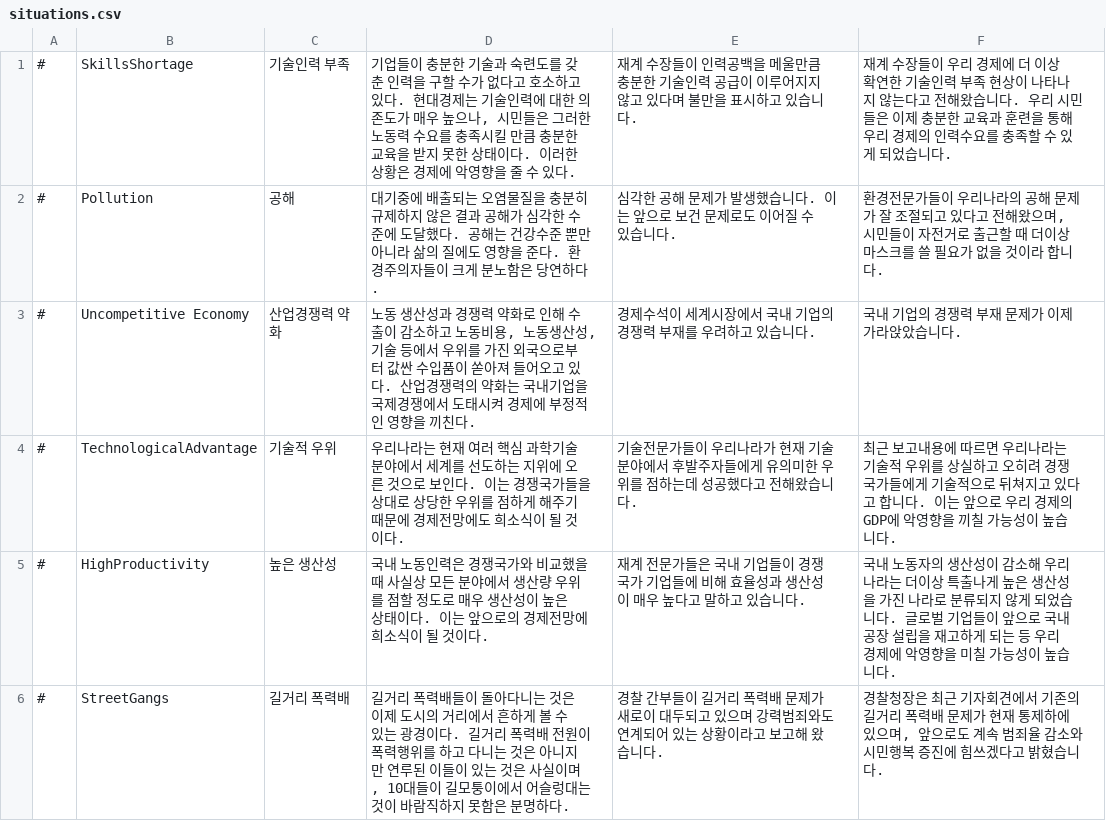
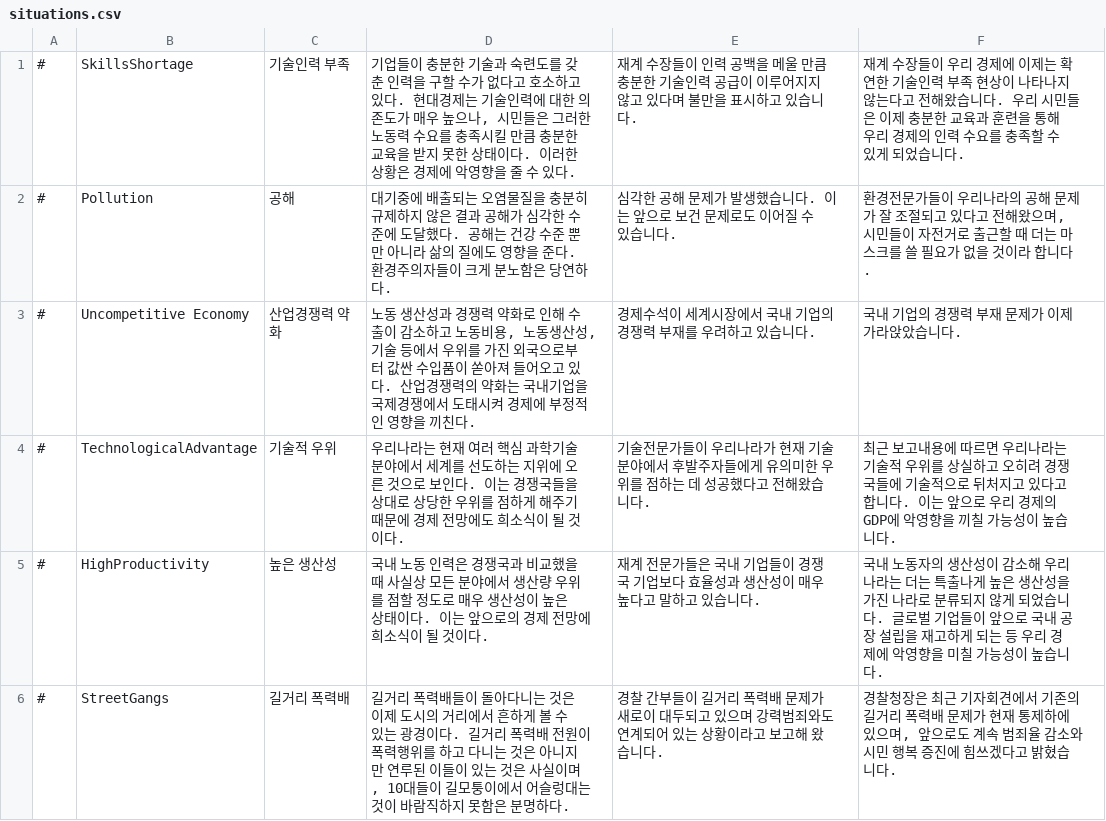
Before and after one commit to whiteforce4/Democracy4KoreanTranslation, a CSV file: Korean/situations.csv, drawn as a sheet; only a part is shown; the diff covers the shown part only.

Commit message:
Update situations.csv

```diff
--- a/Korean/situations.csv
+++ b/Korean/situations.csv
@@ -1,6 +1,6 @@
-#,SkillsShortage,기술인력 부족,"기업들이 충분한 기술과 숙련도를 갖춘 인력을 구할 수가 없다고 호소하고 있다. 현대경제는 기술인력에 대한 의존도가 매우 높으나, 시민들은 그러한 노동력 수요를 충족시킬 만큼 충분한 교육을 받지 못한 상태이다. 이러한 상황은 경제에 악영향을 줄 수 있다.",재계 수장들이 인력공백을 메울만큼 충분한 기술인력 공급이 이루어지지 않고 있다며 불만을 표시하고 있습니다.,재계 수장들이 우리 경제에 더 이상 확연한 기술인력 부족 현상이 나타나지 않는다고 전해왔습니다. 우리 시민들은 이제 충분한 교육과 훈련을 통해 우리 경제의 인력수요를 충족할 수 있게 되었습니다.
-#,Pollution,공해,대기중에 배출되는 오염물질을 충분히 규제하지 않은 결과 공해가 심각한 수준에 도달했다. 공해는 건강수준 뿐만 아니라 삶의 질에도 영향을 준다. 환경주의자들이 크게 분노함은 당연하다.,심각한 공해 문제가 발생했습니다. 이는 앞으로 보건 문제로도 이어질 수 있습니다.,"환경전문가들이 우리나라의 공해 문제가 잘 조절되고 있다고 전해왔으며, 시민들이 자전거로 출근할 때 더이상 마스크를 쓸 필요가 없을 것이라 합니다."
+#,SkillsShortage,기술인력 부족,"기업들이 충분한 기술과 숙련도를 갖춘 인력을 구할 수가 없다고 호소하고 있다. 현대경제는 기술인력에 대한 의존도가 매우 높으나, 시민들은 그러한 노동력 수요를 충족시킬 만큼 충분한 교육을 받지 못한 상태이다. 이러한 상황은 경제에 악영향을 줄 수 있다.",재계 수장들이 인력 공백을 메울 만큼 충분한 기술인력 공급이 이루어지지 않고 있다며 불만을 표시하고 있습니다.,재계 수장들이 우리 경제에 이제는 확연한 기술인력 부족 현상이 나타나지 않는다고 전해왔습니다. 우리 시민들은 이제 충분한 교육과 훈련을 통해 우리 경제의 인력 수요를 충족할 수 있게 되었습니다.
+#,Pollution,공해,대기중에 배출되는 오염물질을 충분히 규제하지 않은 결과 공해가 심각한 수준에 도달했다. 공해는 건강 수준 뿐만 아니라 삶의 질에도 영향을 준다. 환경주의자들이 크게 분노함은 당연하다.,심각한 공해 문제가 발생했습니다. 이는 앞으로 보건 문제로도 이어질 수 있습니다.,"환경전문가들이 우리나라의 공해 문제가 잘 조절되고 있다고 전해왔으며, 시민들이 자전거로 출근할 때 더는 마스크를 쓸 필요가 없을 것이라 합니다."
 #,Uncompetitive Economy,산업경쟁력 약화,"노동 생산성과 경쟁력 약화로 인해 수출이 감소하고 노동비용, 노동생산성, 기술 등에서 우위를 가진 외국으로부터 값싼 수입품이 쏟아져 들어오고 있다. 산업경쟁력의 약화는 국내기업을 국제경쟁에서 도태시켜 경제에 부정적인 영향을 끼친다.",경제수석이 세계시장에서 국내 기업의 경쟁력 부재를 우려하고 있습니다.,국내 기업의 경쟁력 부재 문제가 이제 가라앉았습니다.
-#,TechnologicalAdvantage,기술적 우위,우리나라는 현재 여러 핵심 과학기술 분야에서 세계를 선도하는 지위에 오른 것으로 보인다. 이는 경쟁국가들을 상대로 상당한 우위를 점하게 해주기 때문에 경제전망에도 희소식이 될 것이다.,기술전문가들이 우리나라가 현재 기술분야에서 후발주자들에게 유의미한 우위를 점하는데 성공했다고 전해왔습니다.,최근 보고내용에 따르면 우리나라는 기술적 우위를 상실하고 오히려 경쟁국가들에게 기술적으로 뒤쳐지고 있다고 합니다. 이는 앞으로 우리 경제의 GDP에 악영향을 끼칠 가능성이 높습니다.
-#,HighProductivity,높은 생산성,국내 노동인력은 경쟁국가와 비교했을 때 사실상 모든 분야에서 생산량 우위를 점할 정도로 매우 생산성이 높은 상태이다. 이는 앞으로의 경제전망에 희소식이 될 것이다.,재계 전문가들은 국내 기업들이 경쟁국가 기업들에 비해 효율성과 생산성이 매우 높다고 말하고 있습니다.,국내 노동자의 생산성이 감소해 우리나라는 더이상 특출나게 높은 생산성을 가진 나라로 분류되지 않게 되었습니다. 글로벌 기업들이 앞으로 국내 공장 설립을 재고하게 되는 등 우리 경제에 악영향을 미칠 가능성이 높습니다.
-#,StreetGangs,길거리 폭력배,"길거리 폭력배들이 돌아다니는 것은 이제 도시의 거리에서 흔하게 볼 수 있는 광경이다. 길거리 폭력배 전원이 폭력행위를 하고 다니는 것은 아니지만 연루된 이들이 있는 것은 사실이며, 10대들이 길모퉁이에서 어슬렁대는 것이 바람직하지 못함은 분명하다.",경찰 간부들이 길거리 폭력배 문제가 새로이 대두되고 있으며 강력범죄와도 연계되어 있는 상황이라고 보고해 왔습니다.,"경찰청장은 최근 기자회견에서 기존의 길거리 폭력배 문제가 현재 통제하에 있으며, 앞으로도 계속 범죄율 감소와 시민행복 증진에 힘쓰겠다고 밝혔습니다."
+#,TechnologicalAdvantage,기술적 우위,우리나라는 현재 여러 핵심 과학기술 분야에서 세계를 선도하는 지위에 오른 것으로 보인다. 이는 경쟁국들을 상대로 상당한 우위를 점하게 해주기 때문에 경제 전망에도 희소식이 될 것이다.,기술전문가들이 우리나라가 현재 기술 분야에서 후발주자들에게 유의미한 우위를 점하는 데 성공했다고 전해왔습니다.,최근 보고내용에 따르면 우리나라는 기술적 우위를 상실하고 오히려 경쟁국들에 기술적으로 뒤처지고 있다고 합니다. 이는 앞으로 우리 경제의 GDP에 악영향을 끼칠 가능성이 높습니다.
+#,HighProductivity,높은 생산성,국내 노동 인력은 경쟁국과 비교했을 때 사실상 모든 분야에서 생산량 우위를 점할 정도로 매우 생산성이 높은 상태이다. 이는 앞으로의 경제 전망에 희소식이 될 것이다.,재계 전문가들은 국내 기업들이 경쟁국 기업보다 효율성과 생산성이 매우 높다고 말하고 있습니다.,국내 노동자의 생산성이 감소해 우리나라는 더는 특출나게 높은 생산성을 가진 나라로 분류되지 않게 되었습니다. 글로벌 기업들이 앞으로 국내 공장 설립을 재고하게 되는 등 우리 경제에 악영향을 미칠 가능성이 높습니다.
+#,StreetGangs,길거리 폭력배,"길거리 폭력배들이 돌아다니는 것은 이제 도시의 거리에서 흔하게 볼 수 있는 광경이다. 길거리 폭력배 전원이 폭력행위를 하고 다니는 것은 아니지만 연루된 이들이 있는 것은 사실이며, 10대들이 길모퉁이에서 어슬렁대는 것이 바람직하지 못함은 분명하다.",경찰 간부들이 길거리 폭력배 문제가 새로이 대두되고 있으며 강력범죄와도 연계되어 있는 상황이라고 보고해 왔습니다.,"경찰청장은 최근 기자회견에서 기존의 길거리 폭력배 문제가 현재 통제하에 있으며, 앞으로도 계속 범죄율 감소와 시민 행복 증진에 힘쓰겠다고 밝혔습니다."
```
Also changed, not shown: 114 edited cells elsewhere in this file.
